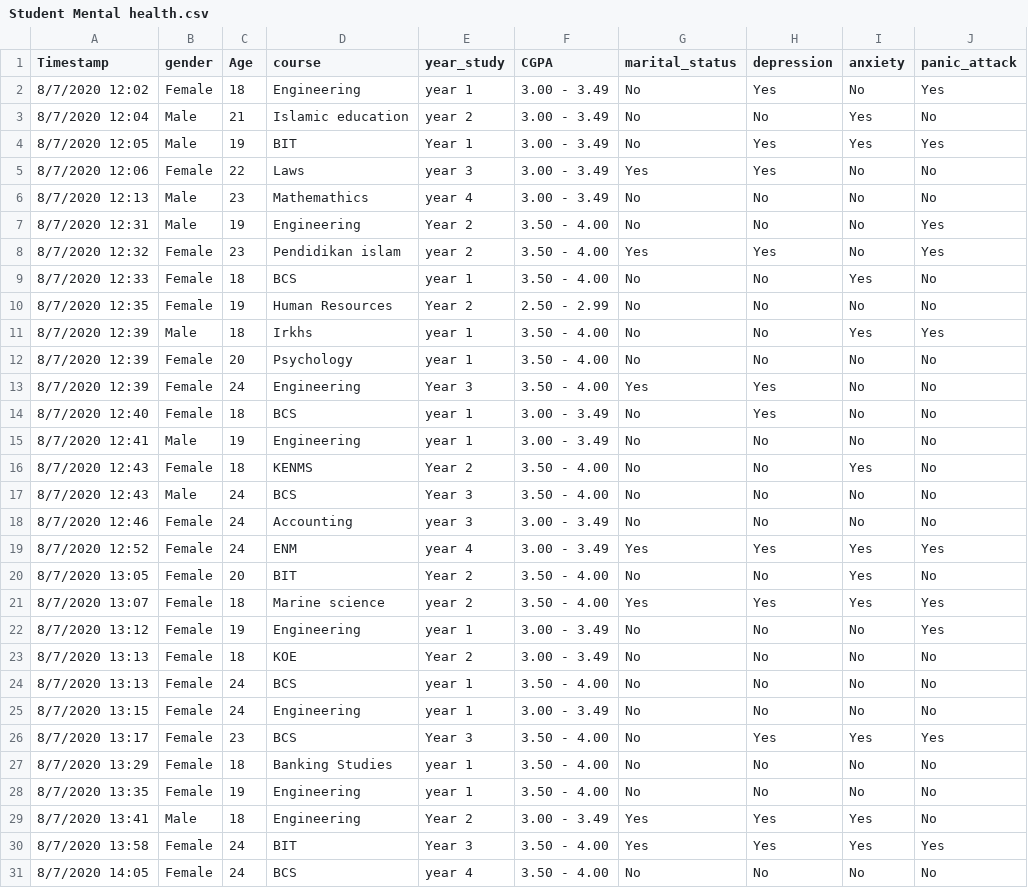
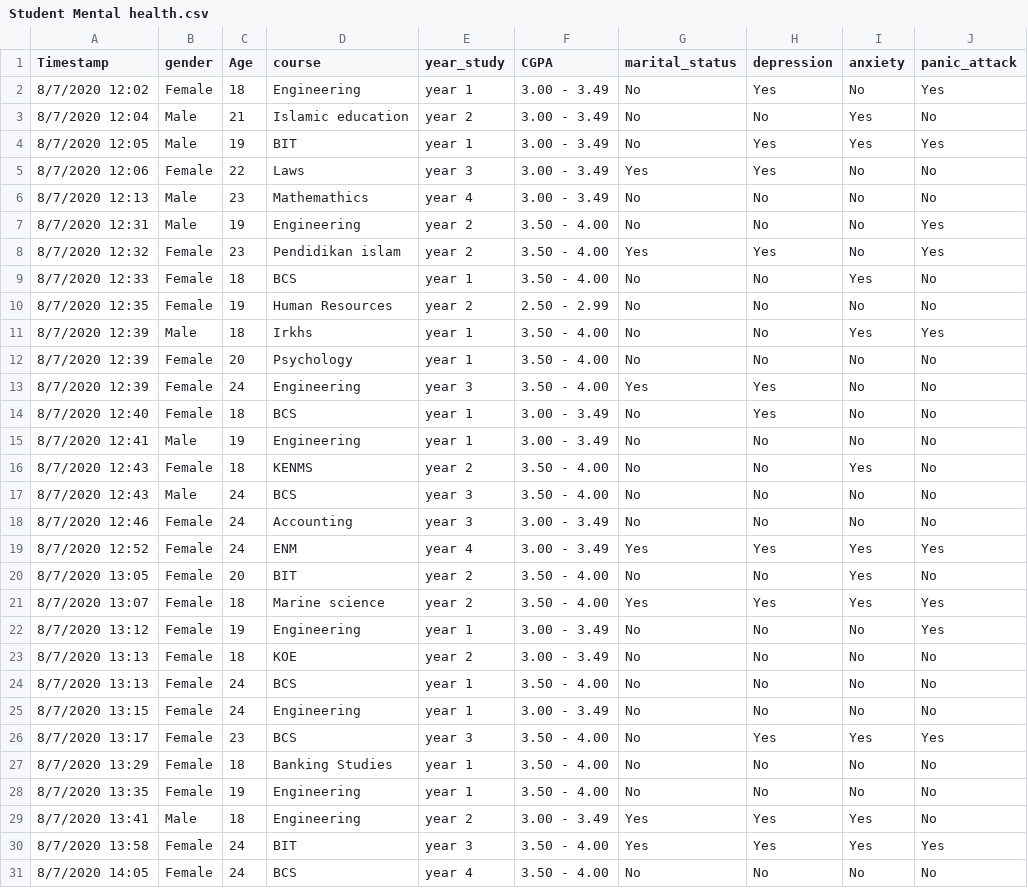
Before and after one commit to Aper-ux/MentalHealthBI, a CSV file: Student Mental health.csv, drawn as a sheet; only a part is shown; the diff covers the shown part only; the diff names each change by its address in the sheet, - before the commit and + after, or states it on an @@ line.

```diff
--- a/Student Mental health.csv
+++ b/Student Mental health.csv
-E4 (year_study): Year 1
+E4 (year_study): year 1
-E7 (year_study): Year 2
+E7 (year_study): year 2
-E10 (year_study): Year 2
+E10 (year_study): year 2
-E13 (year_study): Year 3
+E13 (year_study): year 3
-E16 (year_study): Year 2
+E16 (year_study): year 2
-E17 (year_study): Year 3
+E17 (year_study): year 3
-E20 (year_study): Year 2
+E20 (year_study): year 2
-E23 (year_study): Year 2
+E23 (year_study): year 2
-E26 (year_study): Year 3
+E26 (year_study): year 3
-E29 (year_study): Year 2
+E29 (year_study): year 2
-E30 (year_study): Year 3
+E30 (year_study): year 3
```
Also changed, not shown: 26 edited cells elsewhere in this file, 2 other files.
